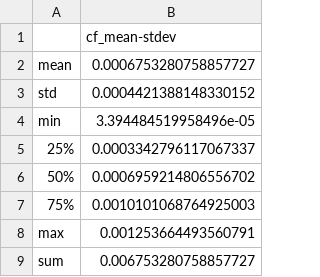
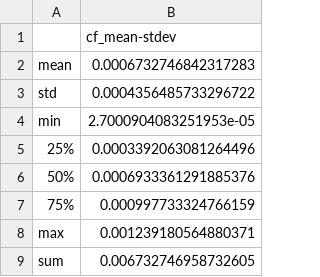
Before and after one commit to NREL/reV-tutorial, a CSV file: cli_runs/generation/QA_multi-year/cf_mean-stdev_summary.csv, drawn as a sheet.

```diff
--- a/cli_runs/generation/QA_multi-year/cf_mean-stdev_summary.csv
+++ b/cli_runs/generation/QA_multi-year/cf_mean-stdev_summary.csv
@@ -1,9 +1,9 @@
 ,cf_mean-stdev
-mean,0.0006753280758857727
-std,0.0004421388148330152
-min,3.394484519958496e-05
-25%,0.0003342796117067337
-50%,0.0006959214806556702
-75%,0.0010101068764925003
-max,0.001253664493560791
-sum,0.006753280758857727
+mean,0.0006732746842317283
+std,0.0004356485733296722
+min,2.7000904083251953e-05
+25%,0.0003392063081264496
+50%,0.0006933361291885376
+75%,0.000997733324766159
+max,0.001239180564880371
+sum,0.006732746958732605
```
Also changed, not shown: cli_runs/generation/QA_multi-year/cf_mean-means_summary.csv, cli_runs/generation/QA_multi-year/generation_multi-year_summary.csv, 47 other files.
